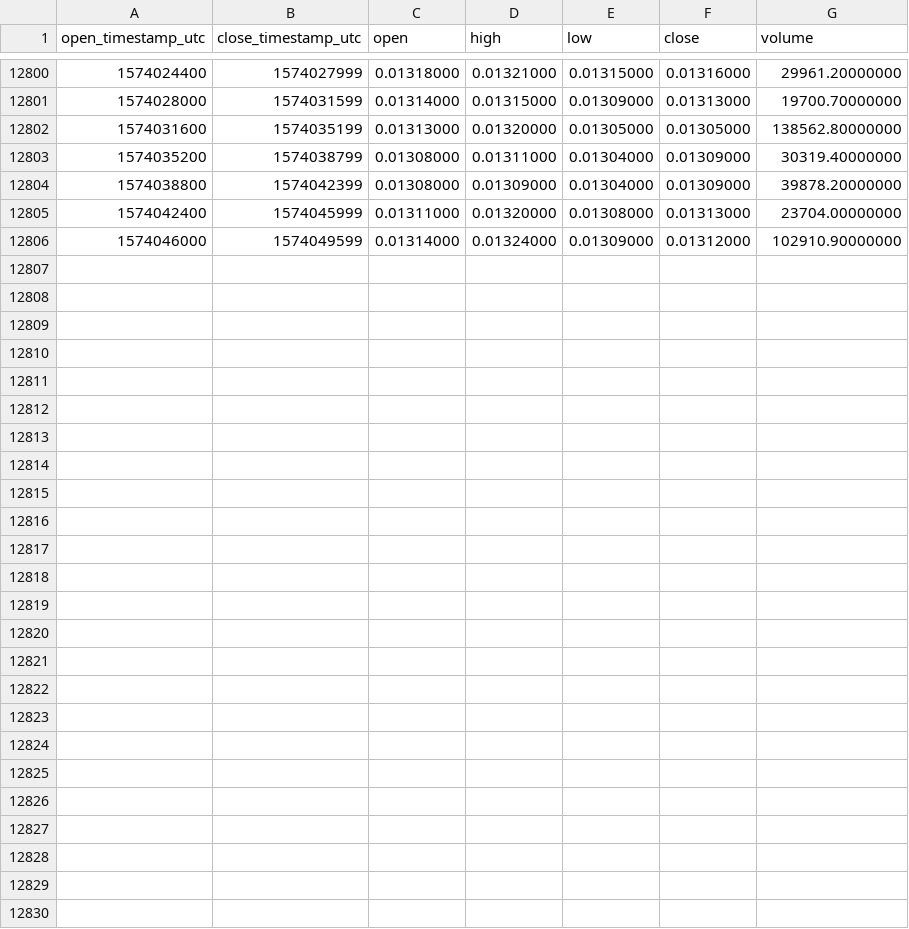
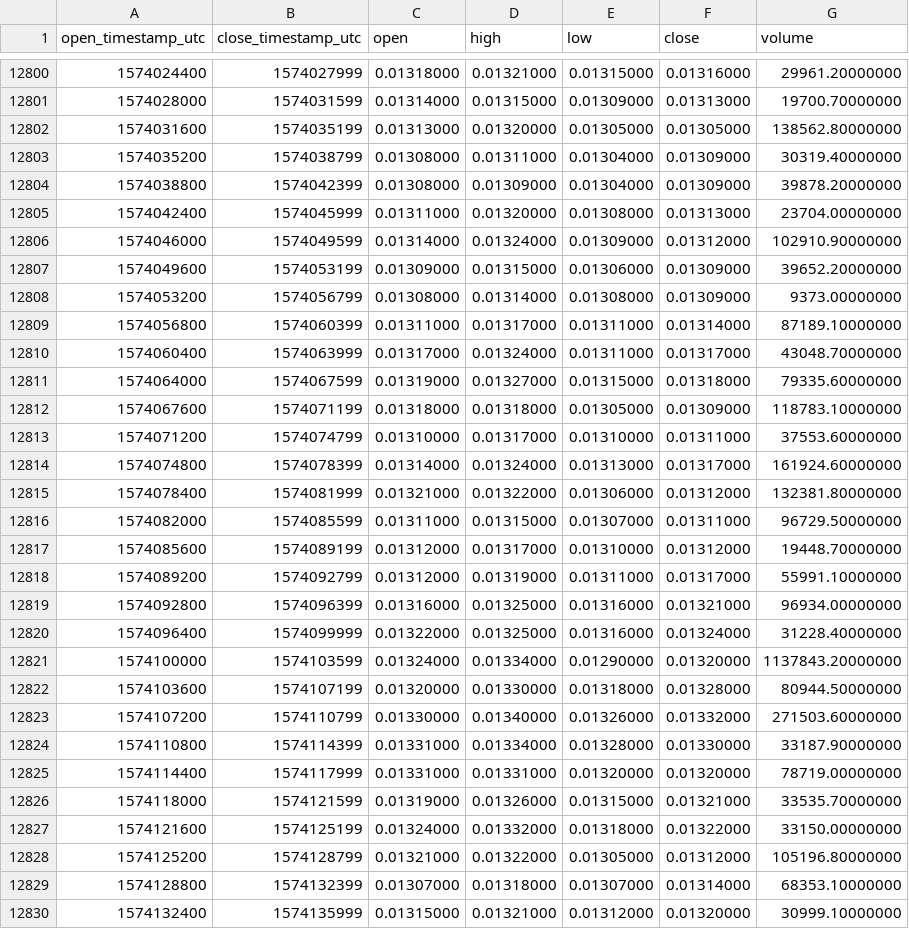
Before and after one commit to cryptobigbro/binance-XRPBNB, a CSV file: binance-XRPBNB-1h.csv, drawn as a sheet; only a part is shown, gaps mark what is left out; the diff names each change by its address in the sheet, - before the commit and + after, or states it on an @@ line.

Commit message:
Update OHLCV data.

```diff
--- a/binance-XRPBNB-1h.csv
+++ b/binance-XRPBNB-1h.csv
+row 12807: 1574049600 | 1574053199 | 0.01309000 | 0.01315000 | 0.01306000 | 0.01309000 | 39652.20000000
+row 12808: 1574053200 | 1574056799 | 0.01308000 | 0.01314000 | 0.01308000 | 0.01309000 | 9373.00000000
+row 12809: 1574056800 | 1574060399 | 0.01311000 | 0.01317000 | 0.01311000 | 0.01314000 | 87189.10000000
+row 12810: 1574060400 | 1574063999 | 0.01317000 | 0.01324000 | 0.01311000 | 0.01317000 | 43048.70000000
+row 12811: 1574064000 | 1574067599 | 0.01319000 | 0.01327000 | 0.01315000 | 0.01318000 | 79335.60000000
+row 12812: 1574067600 | 1574071199 | 0.01318000 | 0.01318000 | 0.01305000 | 0.01309000 | 118783.10000000
+row 12813: 1574071200 | 1574074799 | 0.01310000 | 0.01317000 | 0.01310000 | 0.01311000 | 37553.60000000
+row 12814: 1574074800 | 1574078399 | 0.01314000 | 0.01324000 | 0.01313000 | 0.01317000 | 161924.60000000
+row 12815: 1574078400 | 1574081999 | 0.01321000 | 0.01322000 | 0.01306000 | 0.01312000 | 132381.80000000
+row 12816: 1574082000 | 1574085599 | 0.01311000 | 0.01315000 | 0.01307000 | 0.01311000 | 96729.50000000
+row 12817: 1574085600 | 1574089199 | 0.01312000 | 0.01317000 | 0.01310000 | 0.01312000 | 19448.70000000
+row 12818: 1574089200 | 1574092799 | 0.01312000 | 0.01319000 | 0.01311000 | 0.01317000 | 55991.10000000
+row 12819: 1574092800 | 1574096399 | 0.01316000 | 0.01325000 | 0.01316000 | 0.01321000 | 96934.00000000
+row 12820: 1574096400 | 1574099999 | 0.01322000 | 0.01325000 | 0.01316000 | 0.01324000 | 31228.40000000
+row 12821: 1574100000 | 1574103599 | 0.01324000 | 0.01334000 | 0.01290000 | 0.01320000 | 1137843.20000000
+row 12822: 1574103600 | 1574107199 | 0.01320000 | 0.01330000 | 0.01318000 | 0.01328000 | 80944.50000000
+row 12823: 1574107200 | 1574110799 | 0.01330000 | 0.01340000 | 0.01326000 | 0.01332000 | 271503.60000000
+row 12824: 1574110800 | 1574114399 | 0.01331000 | 0.01334000 | 0.01328000 | 0.01330000 | 33187.90000000
+row 12825: 1574114400 | 1574117999 | 0.01331000 | 0.01331000 | 0.01320000 | 0.01320000 | 78719.00000000
+row 12826: 1574118000 | 1574121599 | 0.01319000 | 0.01326000 | 0.01315000 | 0.01321000 | 33535.70000000
+row 12827: 1574121600 | 1574125199 | 0.01324000 | 0.01332000 | 0.01318000 | 0.01322000 | 33150.00000000
+row 12828: 1574125200 | 1574128799 | 0.01321000 | 0.01322000 | 0.01305000 | 0.01312000 | 105196.80000000
+row 12829: 1574128800 | 1574132399 | 0.01307000 | 0.01318000 | 0.01307000 | 0.01314000 | 68353.10000000
+row 12830: 1574132400 | 1574135999 | 0.01315000 | 0.01321000 | 0.01312000 | 0.01320000 | 30999.10000000
```
Also changed, not shown: binance-XRPBNB-1d.csv.
